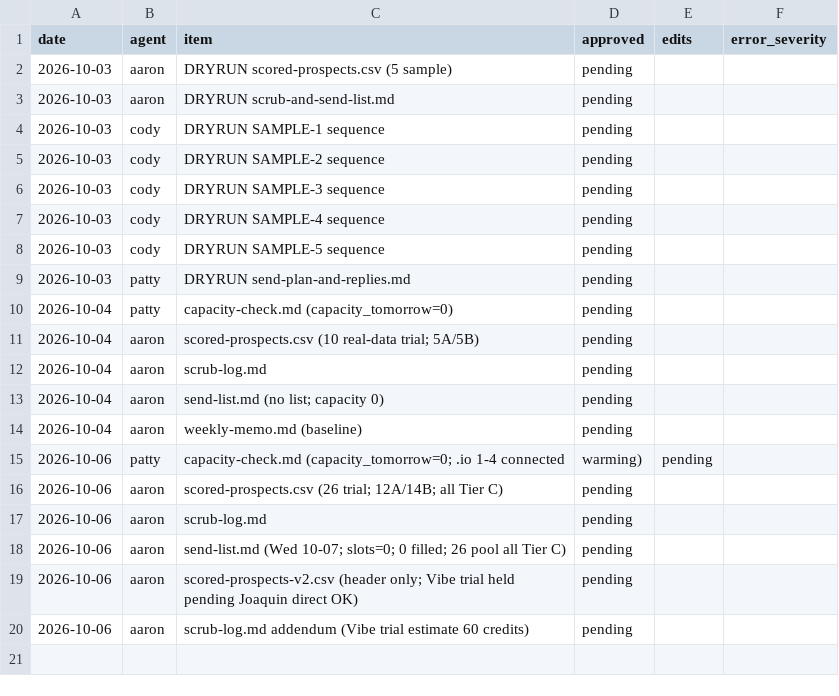
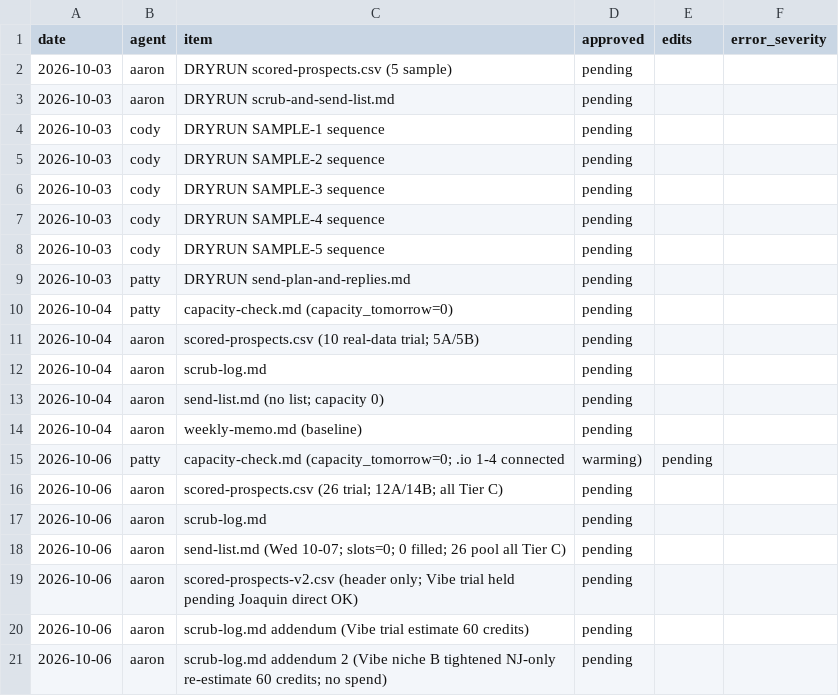
Before and after one commit to SentinelEast/Patient-Support-, a CSV file: logs/shadow-log.csv, drawn as a sheet; the diff names each change by its address in the sheet, - before the commit and + after, or states it on an @@ line.

```diff
--- a/logs/shadow-log.csv
+++ b/logs/shadow-log.csv
+row 21: 2026-10-06 | aaron | scrub-log.md addendum 2 (Vibe niche B tightened NJ-only re-estimate 60 credits; no spend) | pending
```
Also changed, not shown: 1 other file.
